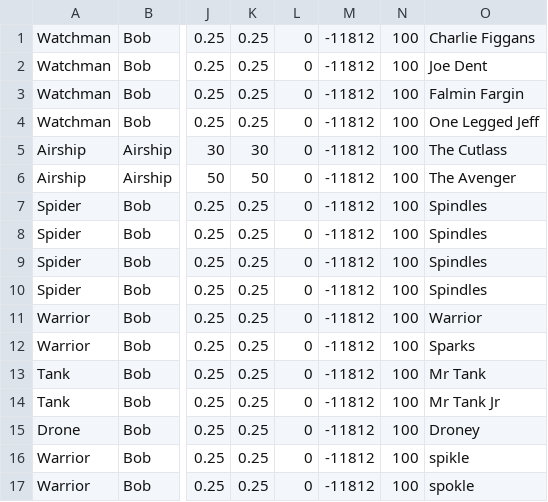
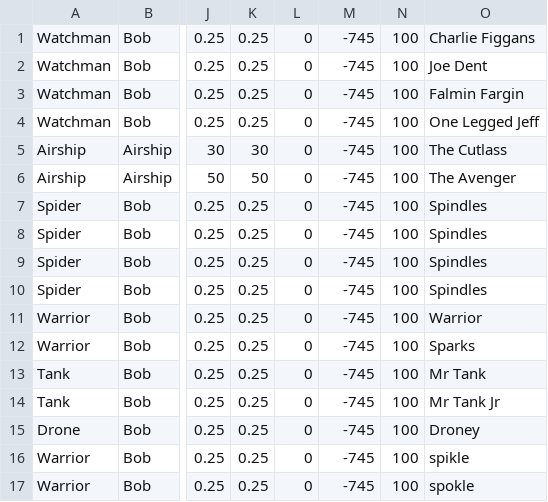
Before and after one commit to azalea19/Engine, a CSV file: OpenGLEngine/OpenGLEngine/SaveData/NPC_Save.csv, drawn as a sheet; only a part is shown, gaps mark what is left out; the diff names each change by its address in the sheet, - before the commit and + after, or states it on an @@ line.

```diff
--- a/OpenGLEngine/OpenGLEngine/SaveData/NPC_Save.csv
+++ b/OpenGLEngine/OpenGLEngine/SaveData/NPC_Save.csv
-M1:M17: -11812
+M1:M17: -745
```
Also changed, not shown: OpenGLEngine/OpenGLEngine/bin/x64/Release/SaveData/GO_Save.csv, OpenGLEngine/OpenGLEngine/bin/x64/Release/SaveData/NPC_Save.csv, 8 other files.
